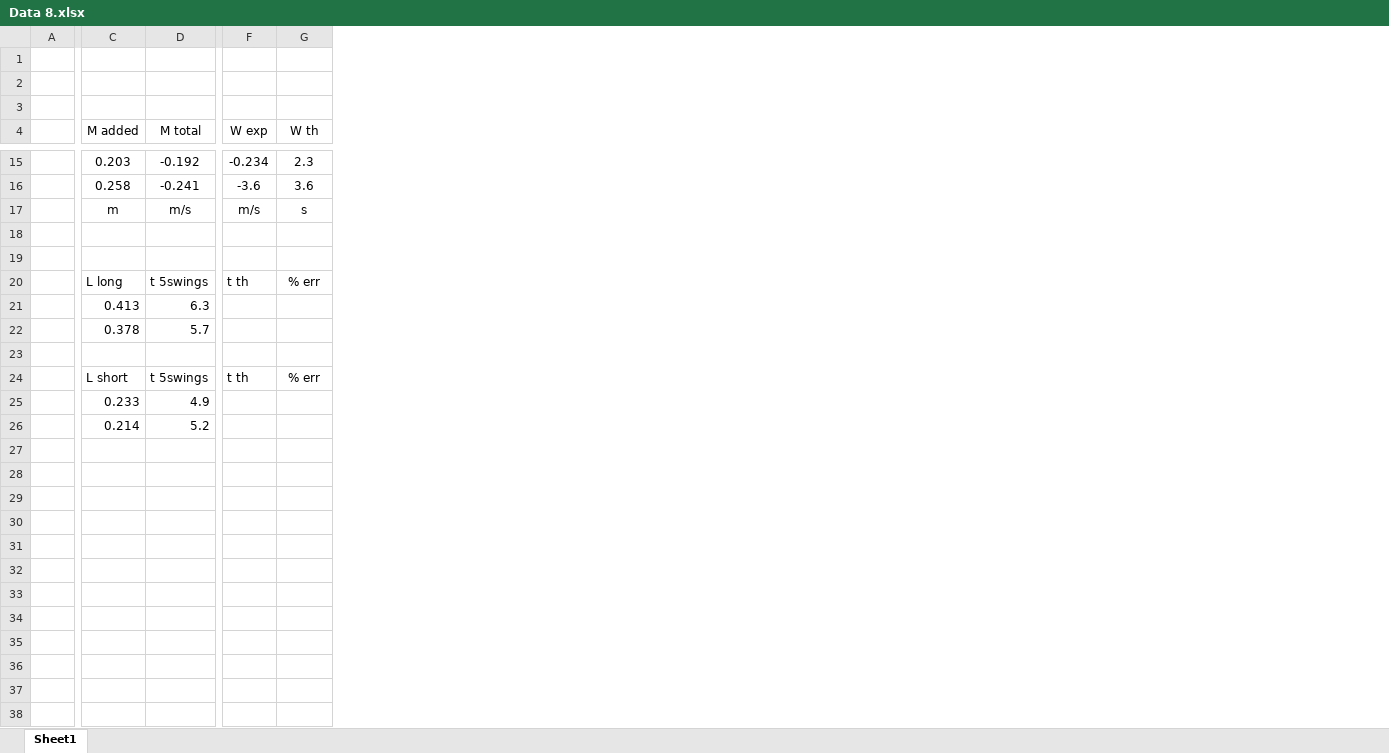
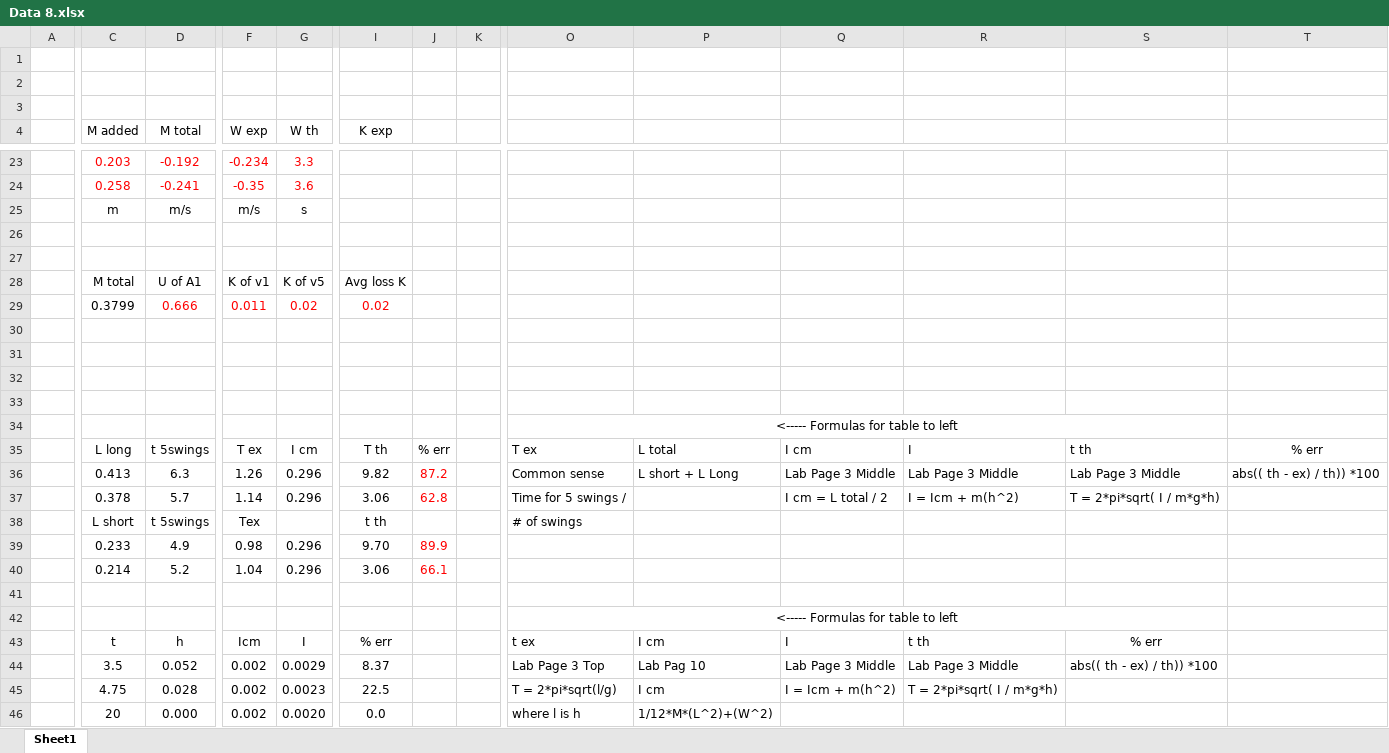
Before and after one commit to AlexLundinEducational/UTDFall2015, an Excel workbook: PHYS 2125/Lab 8/Data 8.xlsx, sheet Sheet1, drawn as a sheet; only a part is shown, gaps mark what is left out; values as stored, in another font and other column widths than the file's, no borders; charts and pictures not drawn; removed rows and columns are numbered as before the commit, all else as after; rows hold the shown columns only; the diff covers the shown part only; the diff names each change by its address in the sheet, - before the commit and + after, or states it on an @@ line.

```diff
--- a/PHYS 2125/Lab 8/Data 8.xlsx (sheet Sheet1)
+++ b/PHYS 2125/Lab 8/Data 8.xlsx (sheet Sheet1)
+column I (K exp), empty
+column J, empty
+column K, empty
+column O, row 34: <----- Formulas for table to left; row 42: <----- Formulas for table to left
+column P, empty
+column Q, empty
+column R, empty
+column S, empty
+column T, empty
-C23:G24 text colour: black
+C23:G24 text colour: #FF0000
-G23 (W th): 2.3
+G23 (W th): 3.3
-F24 (W exp): -3.6
+F24 (W exp): -0.35
+row 26: (empty)
+row 27: (empty)
+row 28:  | M total | U of A1 | K of v1 | K of v5 | Avg loss K
+row 29:  | 0.3799 | 0.666 | 0.011 | 0.02 | 0.02
+row 30: (empty)
-row 20:  | L long | t 5swings | t th | % err
-row 21:  | 0.413 | 6.3
-row 22:  | 0.378 | 5.7
-C34 (M added): L short
+C34 (M added): (empty)
-D34 (M total): t 5swings
+D34 (M total): (empty)
-F34 (W exp): t th
+F34 (W exp): (empty)
-G34 (W th): % err
+G34 (W th): (empty)
-row 25:  | 0.233 | 4.9
+row 35:  | L long | t 5swings | T ex | I cm | T th | % err |  | T ex | L total | I cm | I | t th | % err
+row 36:  | 0.413 | 6.3 | 1.26 | 0.296 | 9.82 | 87.2 |  | Common sense | L short + L Long | Lab Page 3 Middle | Lab Page 3 Middle | Lab Page 3 Middle | abs(( th - ex) / th)) *100
+row 37:  | 0.378 | 5.7 | 1.14 | 0.296 | 3.06 | 62.8 |  | Time for 5 swings / |  | I cm = L total / 2 | I = Icm + m(h^2) | T = 2*pi*sqrt( I / m*g*h)
+row 38:  | L short | t 5swings | Tex |  | t th |  |  | # of swings
+row 39:  | 0.233 | 4.9 | 0.98 | 0.296 | 9.70 | 89.9
+row 40:  | 0.214 | 5.2 | 1.04 | 0.296 | 3.06 | 66.1
+row 41: (empty)
-C42 (M added): 0.214
+C42 (M added): (empty)
-D42 (M total): 5.2
+D42 (M total): (empty)
+row 43:  | t | h | Icm | I | % err |  |  | t ex | I cm | I | t th | % err
+row 44:  | 3.5 | 0.052 | 0.002 | 0.0029 | 8.37 |  |  | Lab Page 3 Top | Lab Pag 10 | Lab Page 3 Middle | Lab Page 3 Middle | abs(( th - ex) / th)) *100
+row 45:  | 4.75 | 0.028 | 0.002 | 0.0023 | 22.5 |  |  | T = 2*pi*sqrt(l/g) | I cm | I = Icm + m(h^2) | T = 2*pi*sqrt( I / m*g*h)
+row 46:  | 20 | 0.000 | 0.002 | 0.0020 | 0.0 |  |  | where l is h | 1/12*M*(L^2)+(W^2)
```
Also changed, not shown: 11 added rows, 3 added columns, 14 edited cells and cell formats elsewhere in this sheet, charts or pictures, PHYS 2125/Lab 3/Lab 3 Report/Lab 3 Data.xlsx, PHYS 2125/Lab 4/Lab 4 Data.xlsx, 9 other files.
